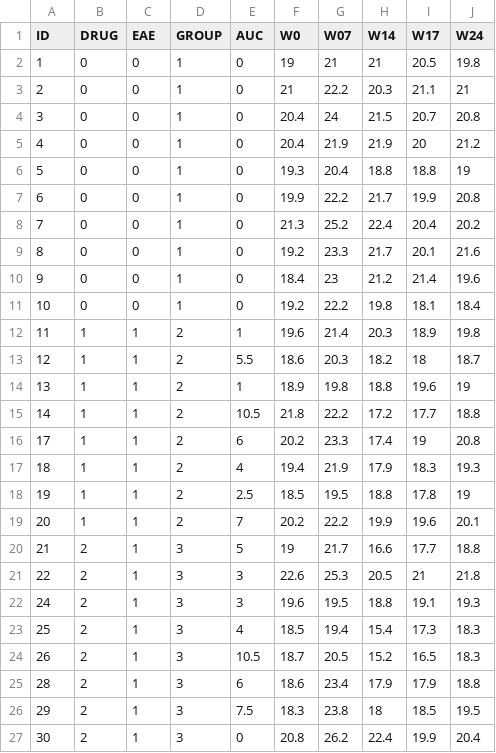
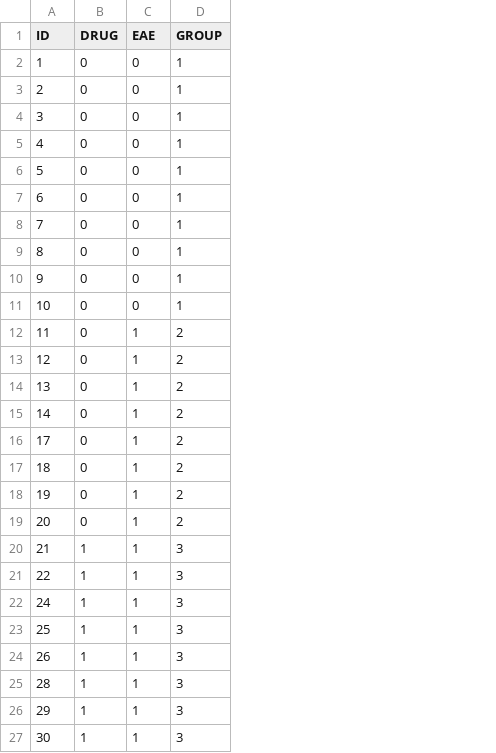
Before and after one commit to JornLotsch/genESOMerrorSignal, a CSV file: MouseEAE_DIB/mouse_lipidomics_metadata.csv, drawn as a sheet; the diff names each change by its address in the sheet, - before the commit and + after, or states it on an @@ line.

Commit message:
corrections in mouse metadata

```diff
--- a/MouseEAE_DIB/mouse_lipidomics_metadata.csv
+++ b/MouseEAE_DIB/mouse_lipidomics_metadata.csv
-column E (AUC), rows 2-27: 0 | 0 | 0 | 0 | 0 | 0 | 0 | 0 | 0 | 0 | 1 | 5.5 | 1 | 10.5 | 6 | 4 | 2.5 | 7 | 5 | 3 | 3 | 4 | 10.5 | 6 | 7.5 | 0
-column F (W0), rows 2-27: 19 | 21 | 20.4 | 20.4 | 19.3 | 19.9 | 21.3 | 19.2 | 18.4 | 19.2 | 19.6 | 18.6 | 18.9 | 21.8 | 20.2 | 19.4 | 18.5 | 20.2 | 19 | 22.6 | 19.6 | 18.5 | 18.7 | 18.6 | 18.3 | 20.8
-column G (W07), rows 2-27: 21 | 22.2 | 24 | 21.9 | 20.4 | 22.2 | 25.2 | 23.3 | 23 | 22.2 | 21.4 | 20.3 | 19.8 | 22.2 | 23.3 | 21.9 | 19.5 | 22.2 | 21.7 | 25.3 | 19.5 | 19.4 | 20.5 | 23.4 | 23.8 | 26.2
-column H (W14), rows 2-27: 21 | 20.3 | 21.5 | 21.9 | 18.8 | 21.7 | 22.4 | 21.7 | 21.2 | 19.8 | 20.3 | 18.2 | 18.8 | 17.2 | 17.4 | 17.9 | 18.8 | 19.9 | 16.6 | 20.5 | 18.8 | 15.4 | 15.2 | 17.9 | 18 | 22.4
-column I (W17), rows 2-27: 20.5 | 21.1 | 20.7 | 20 | 18.8 | 19.9 | 20.4 | 20.1 | 21.4 | 18.1 | 18.9 | 18 | 19.6 | 17.7 | 19 | 18.3 | 17.8 | 19.6 | 17.7 | 21 | 19.1 | 17.3 | 16.5 | 17.9 | 18.5 | 19.9
-column J (W24), rows 2-27: 19.8 | 21 | 20.8 | 21.2 | 19 | 20.8 | 20.2 | 21.6 | 19.6 | 18.4 | 19.8 | 18.7 | 19 | 18.8 | 20.8 | 19.3 | 19 | 20.1 | 18.8 | 21.8 | 19.3 | 18.3 | 18.3 | 18.8 | 19.5 | 20.4
-B12:B19 (DRUG): 1
+B12:B19 (DRUG): 0
-B20:B27 (DRUG): 2
+B20:B27 (DRUG): 1
```
Also changed, not shown: 1 other file.
